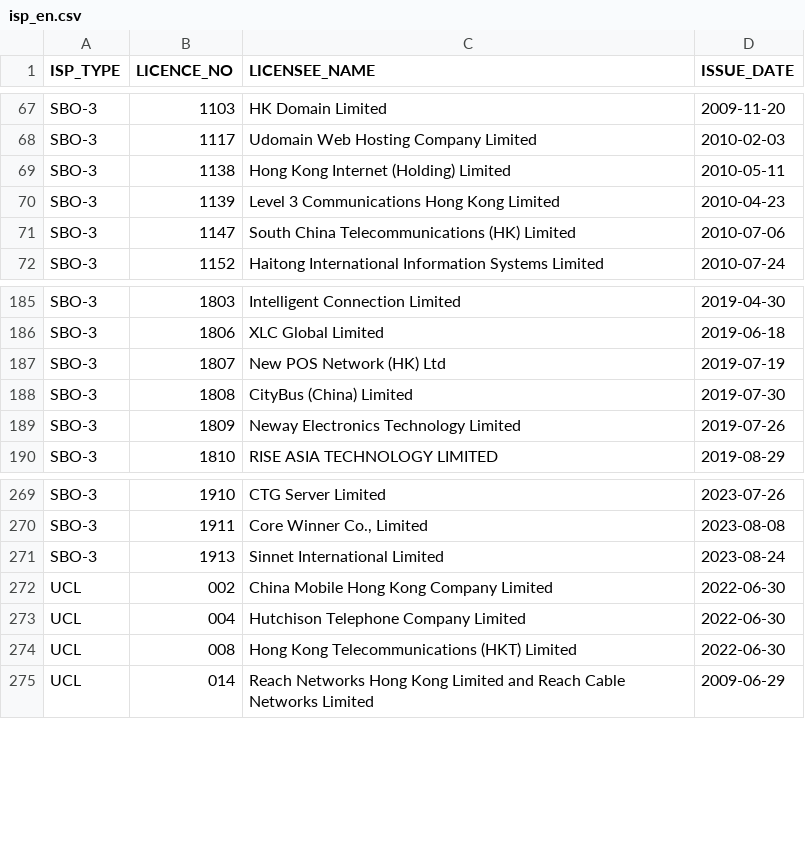
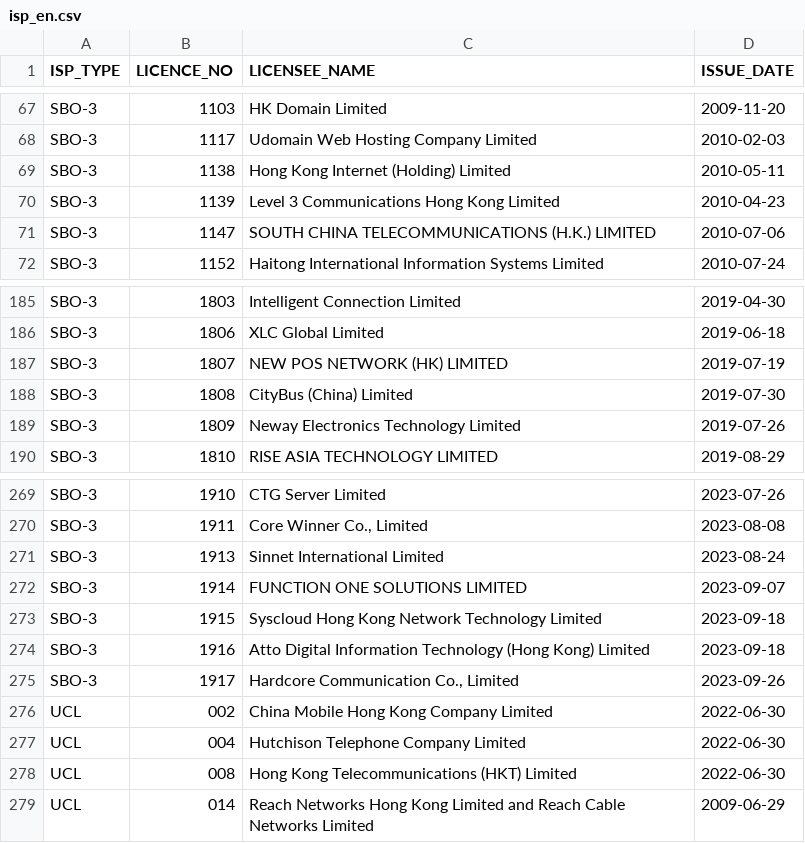
Before and after one commit to gfrmin/ofca-hk-data, a CSV file: isp_en.csv, drawn as a sheet; only a part is shown, gaps mark what is left out; the diff names each change by its address in the sheet, - before the commit and + after, or states it on an @@ line.

Commit message:
Flat: latest data (2023-10-11T07:16:00.401Z) {   "date": "2023-10-11T07:16:00.401Z",   "files": [     {       "name": "isp_en.csv",       "deltaBytes": 237,       "source": "https://www.ofca.gov.hk/filemanager/ofca/common/datagovhk/isp_en.csv"     }   ] }

```diff
--- a/isp_en.csv
+++ b/isp_en.csv
-C71 (LICENSEE_NAME): South China Telecommunications (HK) Limited
+C71 (LICENSEE_NAME): SOUTH CHINA TELECOMMUNICATIONS (H.K.) LIMITED
-C187 (LICENSEE_NAME): New POS Network (HK) Ltd
+C187 (LICENSEE_NAME): NEW POS NETWORK (HK) LIMITED
+row 272: SBO-3 | 1914 | FUNCTION ONE SOLUTIONS LIMITED | 2023-09-07
+row 273: SBO-3 | 1915 | Syscloud Hong Kong Network Technology Limited | 2023-09-18
+row 274: SBO-3 | 1916 | Atto Digital Information Technology (Hong Kong) Limited | 2023-09-18
+row 275: SBO-3 | 1917 | Hardcore Communication Co., Limited | 2023-09-26
```
